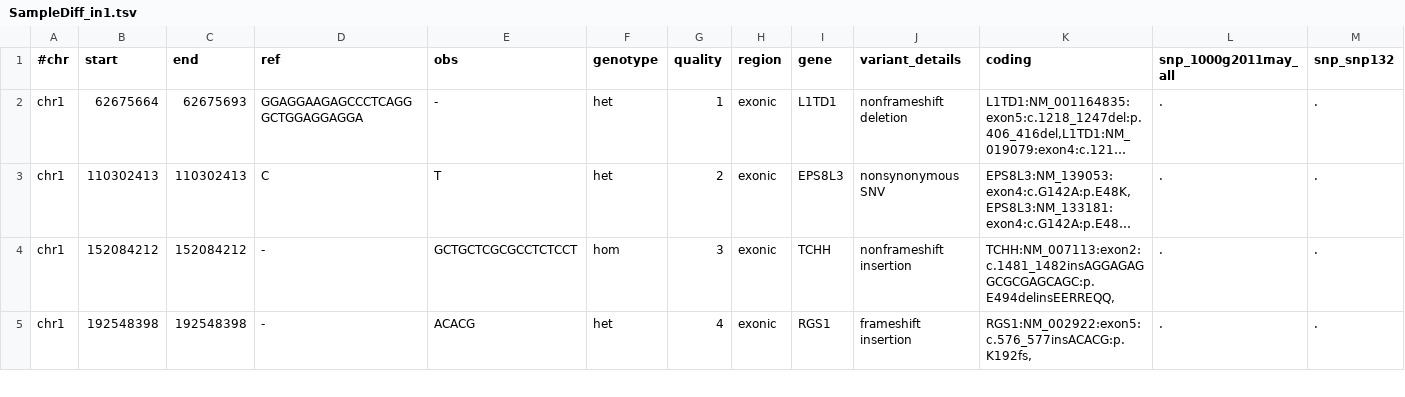
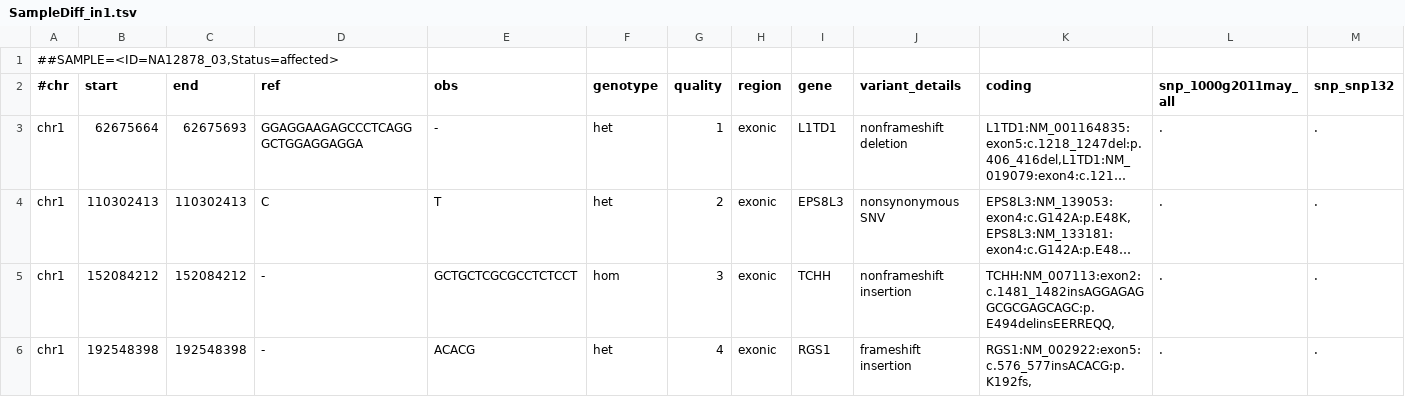
Before and after one commit to imgag/ngs-bits, a TSV file: src/tools-TEST/data_in/SampleDiff_in1.tsv, drawn as a sheet; only a part is shown; long unchanged cells end in …; rows hold the shown columns only; the diff names each change by its address in the sheet, - before the commit and + after, or states it on an @@ line.

Commit message:
fixed SampleDiff test

```diff
--- a/src/tools-TEST/data_in/SampleDiff_in1.tsv
+++ b/src/tools-TEST/data_in/SampleDiff_in1.tsv
+row 1: ##SAMPLE=<ID=NA12878_03,Status=affected>
```
Also changed, not shown: src/tools-TEST/data_in/SampleDiff_in2.tsv.
